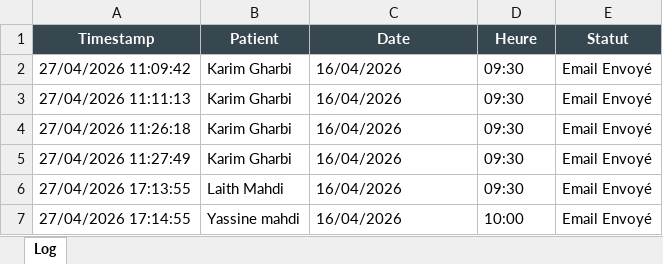
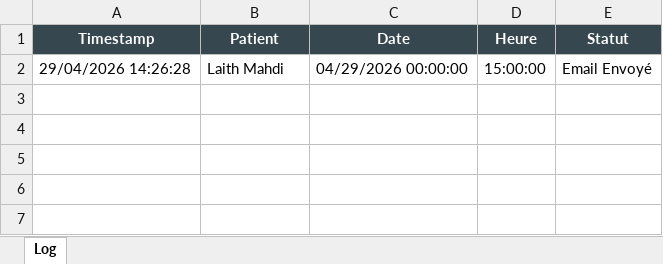
Before and after one commit to LaithMahdi/RPA-Medical-Appointment-Automation, an Excel workbook: Data/Log_Robot.xlsx, sheet Log, drawn as a sheet; values as stored, in another font and other column widths than the file's, no borders; removed rows and columns are numbered as before the commit, all else as after; the diff names each change by its address in the sheet, - before the commit and + after, or states it on an @@ line.

```diff
--- a/Data/Log_Robot.xlsx (sheet Log)
+++ b/Data/Log_Robot.xlsx (sheet Log)
-row 2: 27/04/2026 11:09:42 | Karim Gharbi | 16/04/2026 | 09:30 | Email Envoyé
-row 3: 27/04/2026 11:11:13 | Karim Gharbi | 16/04/2026 | 09:30 | Email Envoyé
-row 4: 27/04/2026 11:26:18 | Karim Gharbi | 16/04/2026 | 09:30 | Email Envoyé
-row 5: 27/04/2026 11:27:49 | Karim Gharbi | 16/04/2026 | 09:30 | Email Envoyé
-A2 (Timestamp): 27/04/2026 17:13:55
+A2 (Timestamp): 29/04/2026 14:26:28
-C2 (Date): 16/04/2026
+C2 (Date): 04/29/2026 00:00:00
-D2 (Heure): 09:30
+D2 (Heure): 15:00:00
-row 7: 27/04/2026 17:14:55 | Yassine mahdi | 16/04/2026 | 10:00 | Email Envoyé
```
Also changed, not shown: Data/Agenda_Medecin.xlsx, Data/Demandes_Patients.xlsx, 19 other files.
